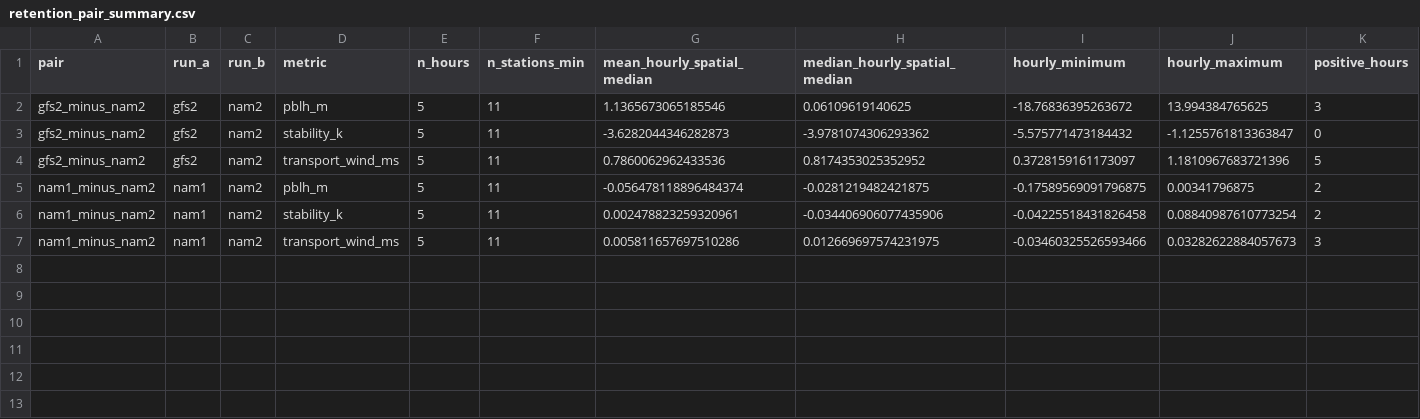
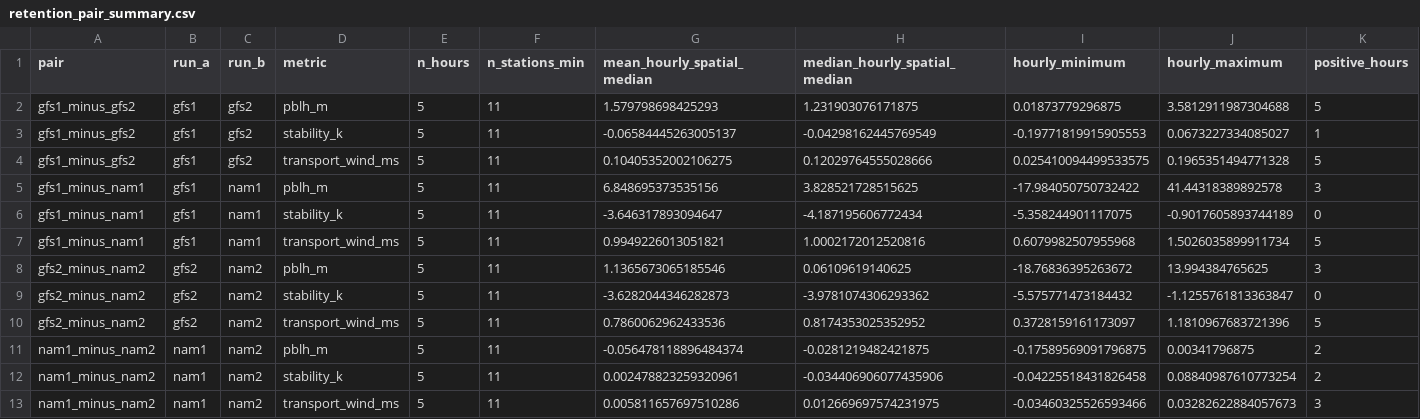
Before and after one commit to Bingham-Research-Center/latex-jrl-mjd-mdpiair-2026, a CSV file: verification/data/retention_pair_summary.csv, drawn as a sheet; only a part is shown; rows hold the shown columns only; the diff names each change by its address in the sheet, - before the commit and + after, or states it on an @@ line.

```diff
--- a/verification/data/retention_pair_summary.csv
+++ b/verification/data/retention_pair_summary.csv
+row 2: gfs1_minus_gfs2 | gfs1 | gfs2 | pblh_m | 5 | 11 | 1.579798698425293 | 1.231903076171875 | 0.01873779296875 | 3.5812911987304688 | 5
+row 3: gfs1_minus_gfs2 | gfs1 | gfs2 | stability_k | 5 | 11 | -0.06584445263005137 | -0.04298162445769549 | -0.19771819915905553 | 0.0673227334085027 | 1
+row 4: gfs1_minus_gfs2 | gfs1 | gfs2 | transport_wind_ms | 5 | 11 | 0.10405352002106275 | 0.12029764555028666 | 0.025410094499533575 | 0.1965351494771328 | 5
+row 5: gfs1_minus_nam1 | gfs1 | nam1 | pblh_m | 5 | 11 | 6.848695373535156 | 3.828521728515625 | -17.984050750732422 | 41.44318389892578 | 3
+row 6: gfs1_minus_nam1 | gfs1 | nam1 | stability_k | 5 | 11 | -3.646317893094647 | -4.187195606772434 | -5.358244901117075 | -0.9017605893744189 | 0
+row 7: gfs1_minus_nam1 | gfs1 | nam1 | transport_wind_ms | 5 | 11 | 0.9949226013051821 | 1.0002172012520816 | 0.6079982507955968 | 1.5026035899911734 | 5
```
Also changed, not shown: verification/data/retention_hourly_summary.csv, verification/data/retention_pair_hourly.csv, 21 other files.
